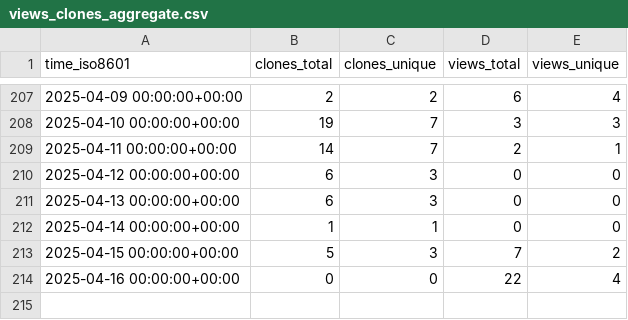
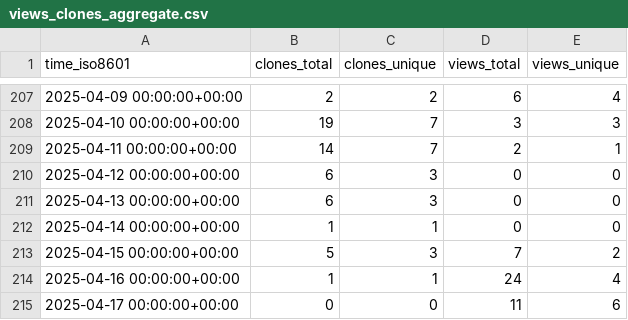
Before and after one commit to adrian-lison/EpiSewer, a CSV file: adrian-lison/EpiSewer/ghrs-data/views_clones_aggregate.csv, drawn as a sheet; only a part is shown, gaps mark what is left out.

```diff
--- a/adrian-lison/EpiSewer/ghrs-data/views_clones_aggregate.csv
+++ b/adrian-lison/EpiSewer/ghrs-data/views_clones_aggregate.csv
@@ -213,2 +213,3 @@ time_iso8601,clones_total,clones_unique,views_total,views_unique
 2025-04-15 00:00:00+00:00,5,3,7,2
-2025-04-16 00:00:00+00:00,0,0,22,4
+2025-04-16 00:00:00+00:00,1,1,24,4
+2025-04-17 00:00:00+00:00,0,0,11,6
```
Also changed, not shown: 1 other file.
